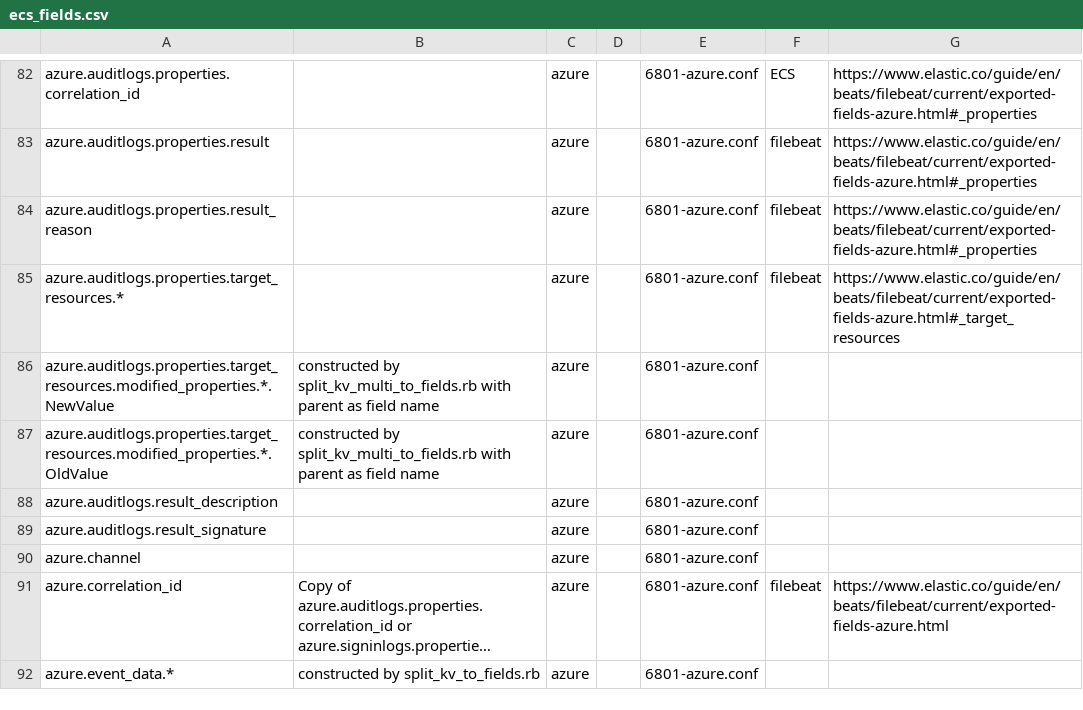
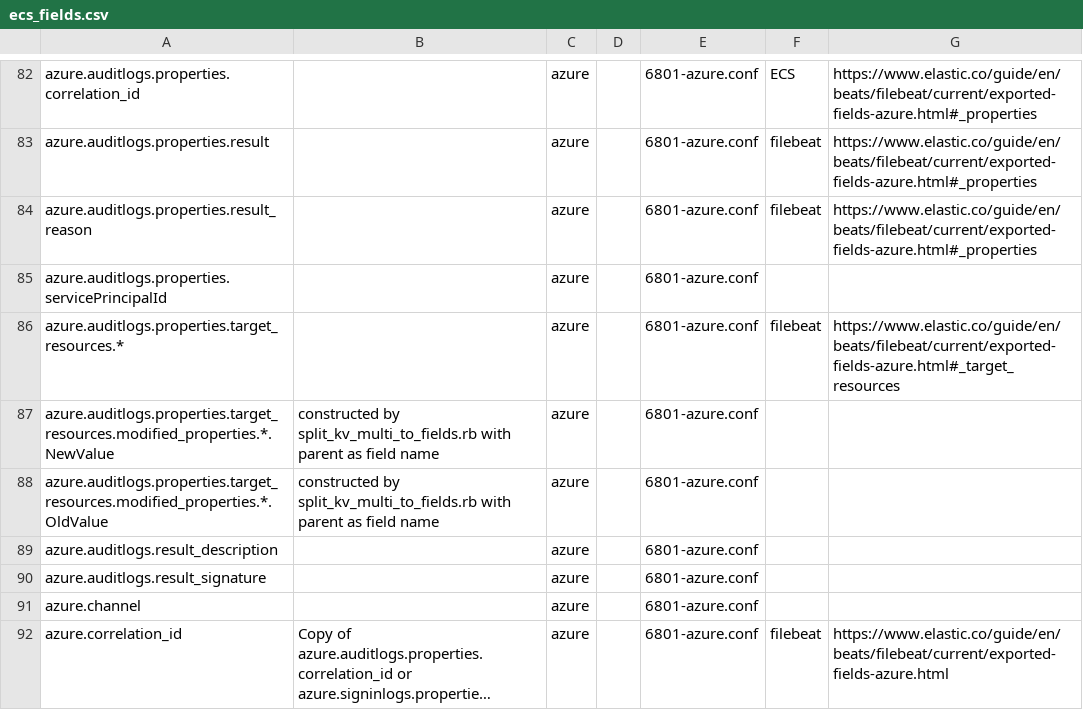
Before and after one commit to philhagen/sof-elk, a CSV file: doc/ecs_fields.csv, drawn as a sheet; only a part is shown, gaps mark what is left out; the shorter side is filled out with more unchanged rows; long unchanged cells end in …; the diff names each change by its address in the sheet, - before the commit and + after, or states it on an @@ line.

Commit message:
adding azure fields.  fixes #368

```diff
--- a/doc/ecs_fields.csv
+++ b/doc/ecs_fields.csv
+row 85: azure.auditlogs.properties.servicePrincipalId |  | azure |  | 6801-azure.conf
```
Also changed, not shown: 1 other file.
